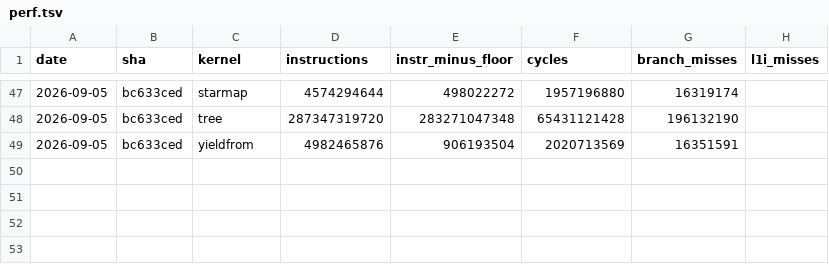
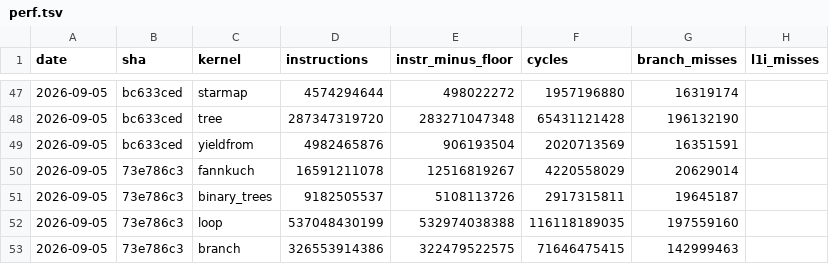
Before and after one commit to koskari-lang/koskari, a TSV file: design/perf/perf.tsv, drawn as a sheet; only a part is shown, gaps mark what is left out; the diff names each change by its address in the sheet, - before the commit and + after, or states it on an @@ line.

Commit message:
Give every int operator but matrix multiply a PyLong fast path
Floor division, true division, and power had no fast path, and
remainder and both shifts declined any negative operand. Remainder and
the new floor division share kos_ll_floor_divmod, which rounds toward
negative infinity as Python does and declines a zero divisor to the
generic path for its error. True division of two ints within 53 bits
is the correctly rounded double, which is what int.__truediv__
computes for them. Power squares a non-negative exponent with overflow
checks and declines a negative one to the float path. A negative left
operand shifts left through its magnitude and right as a floor shift
spelled through the complement, so no negative value reaches a C
shift. The operator cores, their in-place twins, reduce_slow, and the
elector tables take the three new paths, so every family's int body
serves twelve operators. The digit-edge grids gain true division and
powers and compare results by repr, so a negative zero from division
is checked for its sign. The churn kernels are level, loop 1.7% fewer
instructions, since they avoid these operators.

```diff
--- a/design/perf/perf.tsv
+++ b/design/perf/perf.tsv
+row 50: 2026-09-05 | 73e786c3 | fannkuch | 16591211078 | 12516819267 | 4220558029 | 20629014
+row 51: 2026-09-05 | 73e786c3 | binary_trees | 9182505537 | 5108113726 | 2917315811 | 19645187
+row 52: 2026-09-05 | 73e786c3 | loop | 537048430199 | 532974038388 | 116118189035 | 197559160
+row 53: 2026-09-05 | 73e786c3 | branch | 326553914386 | 322479522575 | 71646475415 | 142999463
```
Also changed, not shown: 6 other files.
